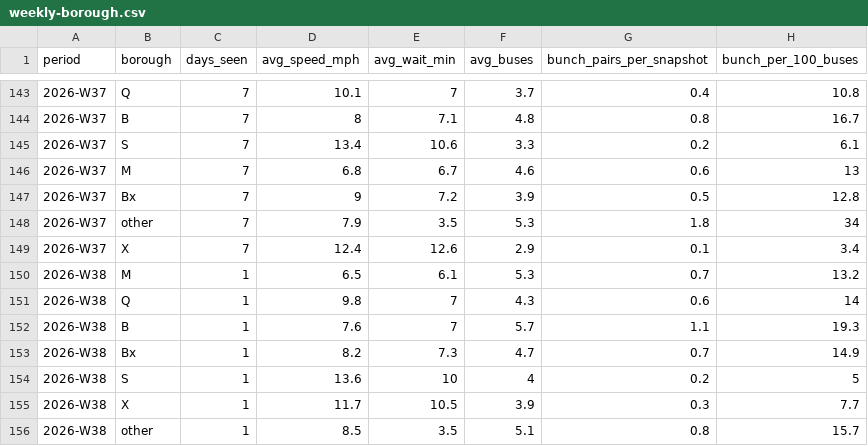
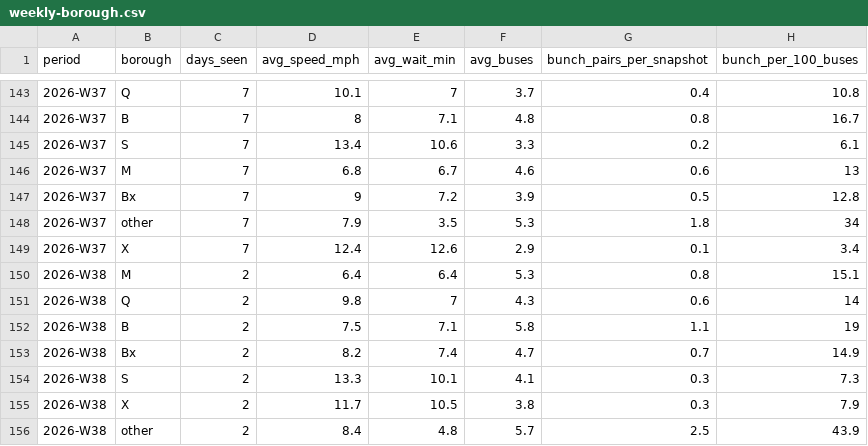
Before and after one commit to joshgreenman1973/experiments, a CSV file: nyc-bus-tracker/data/downloads/weekly-borough.csv, drawn as a sheet; only a part is shown, gaps mark what is left out.

```diff
--- a/nyc-bus-tracker/data/downloads/weekly-borough.csv
+++ b/nyc-bus-tracker/data/downloads/weekly-borough.csv
@@ -149,8 +149,8 @@ period,borough,days_seen,avg_speed_mph,avg_wait_min,avg_buses,bunch_pairs_per_sn
 2026-W37,X,7,12.4,12.6,2.9,0.1,3.4
-2026-W38,M,1,6.5,6.1,5.3,0.7,13.2
-2026-W38,Q,1,9.8,7,4.3,0.6,14
-2026-W38,B,1,7.6,7,5.7,1.1,19.3
-2026-W38,Bx,1,8.2,7.3,4.7,0.7,14.9
-2026-W38,S,1,13.6,10,4,0.2,5
-2026-W38,X,1,11.7,10.5,3.9,0.3,7.7
-2026-W38,other,1,8.5,3.5,5.1,0.8,15.7
+2026-W38,M,2,6.4,6.4,5.3,0.8,15.1
+2026-W38,Q,2,9.8,7,4.3,0.6,14
+2026-W38,B,2,7.5,7.1,5.8,1.1,19
+2026-W38,Bx,2,8.2,7.4,4.7,0.7,14.9
+2026-W38,S,2,13.3,10.1,4.1,0.3,7.3
+2026-W38,X,2,11.7,10.5,3.8,0.3,7.9
+2026-W38,other,2,8.4,4.8,5.7,2.5,43.9
```
Also changed, not shown: nyc-bus-tracker/data/downloads/weekly-routes.csv, nyc-bus-tracker/data/downloads/weekly-system.csv, 6 other files.
